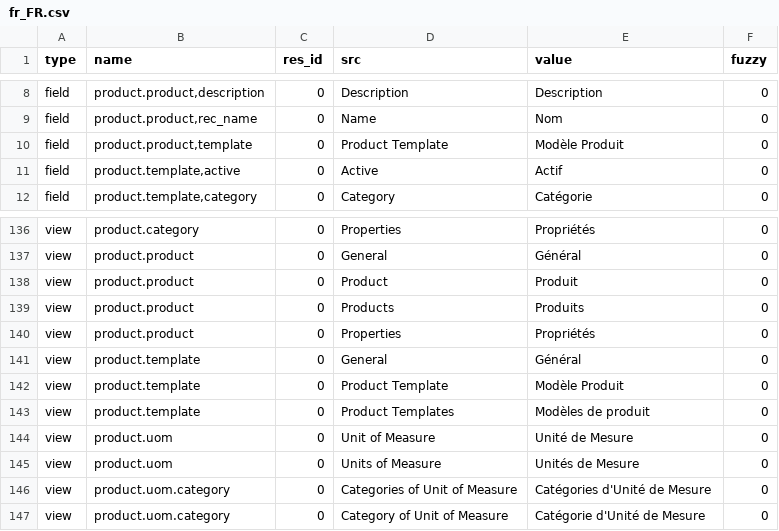
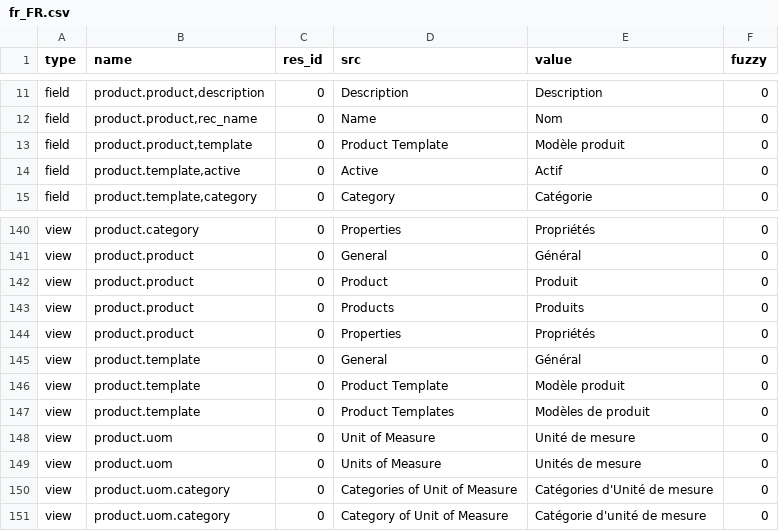
Before and after one commit to tryton/product, a CSV file: fr_FR.csv, drawn as a sheet; only a part is shown, gaps mark what is left out; the diff covers the shown part only.

```diff
--- a/fr_FR.csv
+++ b/fr_FR.csv
@@ -9,3 +12,3 @@ field,"product.product,description",0,Description,Description,0
 field,"product.product,rec_name",0,Name,Nom,0
-field,"product.product,template",0,Product Template,Modèle Produit,0
+field,"product.product,template",0,Product Template,Modèle produit,0
 field,"product.template,active",0,Active,Actif,0
@@ -145,7 +149,7 @@ view,product.product,0,Properties,Propriétés,0
 view,product.template,0,General,Général,0
-view,product.template,0,Product Template,Modèle Produit,0
+view,product.template,0,Product Template,Modèle produit,0
 view,product.template,0,Product Templates,Modèles de produit,0
-view,product.uom,0,Unit of Measure,Unité de Mesure,0
-view,product.uom,0,Units of Measure,Unités de Mesure,0
-view,product.uom.category,0,Categories of Unit of Measure,Catégories d'Unité de Mesure,0
-view,product.uom.category,0,Category of Unit of Measure,Catégorie d'Unité de Mesure,0
+view,product.uom,0,Unit of Measure,Unité de mesure,0
+view,product.uom,0,Units of Measure,Unités de mesure,0
+view,product.uom.category,0,Categories of Unit of Measure,Catégories d'Unité de mesure,0
+view,product.uom.category,0,Category of Unit of Measure,Catégorie d'unité de mesure,0
```
Also changed, not shown: 4 added rows and 9 edited cells elsewhere in this file, de_DE.csv, es_ES.csv, 1 other file.
